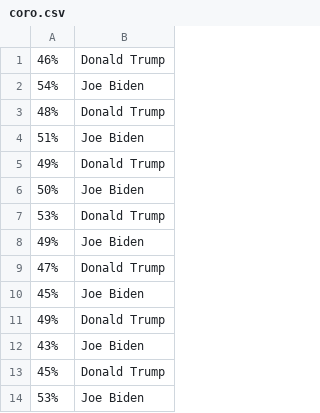
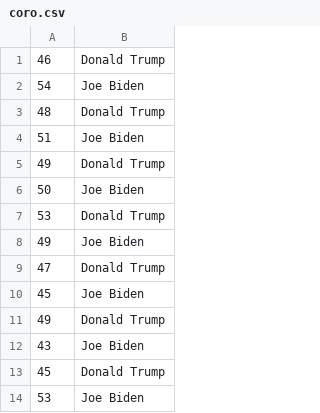
Before and after one commit to aaaaasd123123/SPIFFY, a CSV file: coro.csv, drawn as a sheet.

Commit message:
Update coro.csv

```diff
--- a/coro.csv
+++ b/coro.csv
@@ -1,14 +1,14 @@
-46%,Donald Trump
-54%,Joe Biden
-48%,Donald Trump
-51%,Joe Biden
-49%,Donald Trump
-50%,Joe Biden
-53%,Donald Trump
-49%,Joe Biden
-47%,Donald Trump
-45%,Joe Biden
-49%,Donald Trump
-43%,Joe Biden
-45%,Donald Trump
-53%,Joe Biden
+46,Donald Trump
+54,Joe Biden
+48,Donald Trump
+51,Joe Biden
+49,Donald Trump
+50,Joe Biden
+53,Donald Trump
+49,Joe Biden
+47,Donald Trump
+45,Joe Biden
+49,Donald Trump
+43,Joe Biden
+45,Donald Trump
+53,Joe Biden
```
